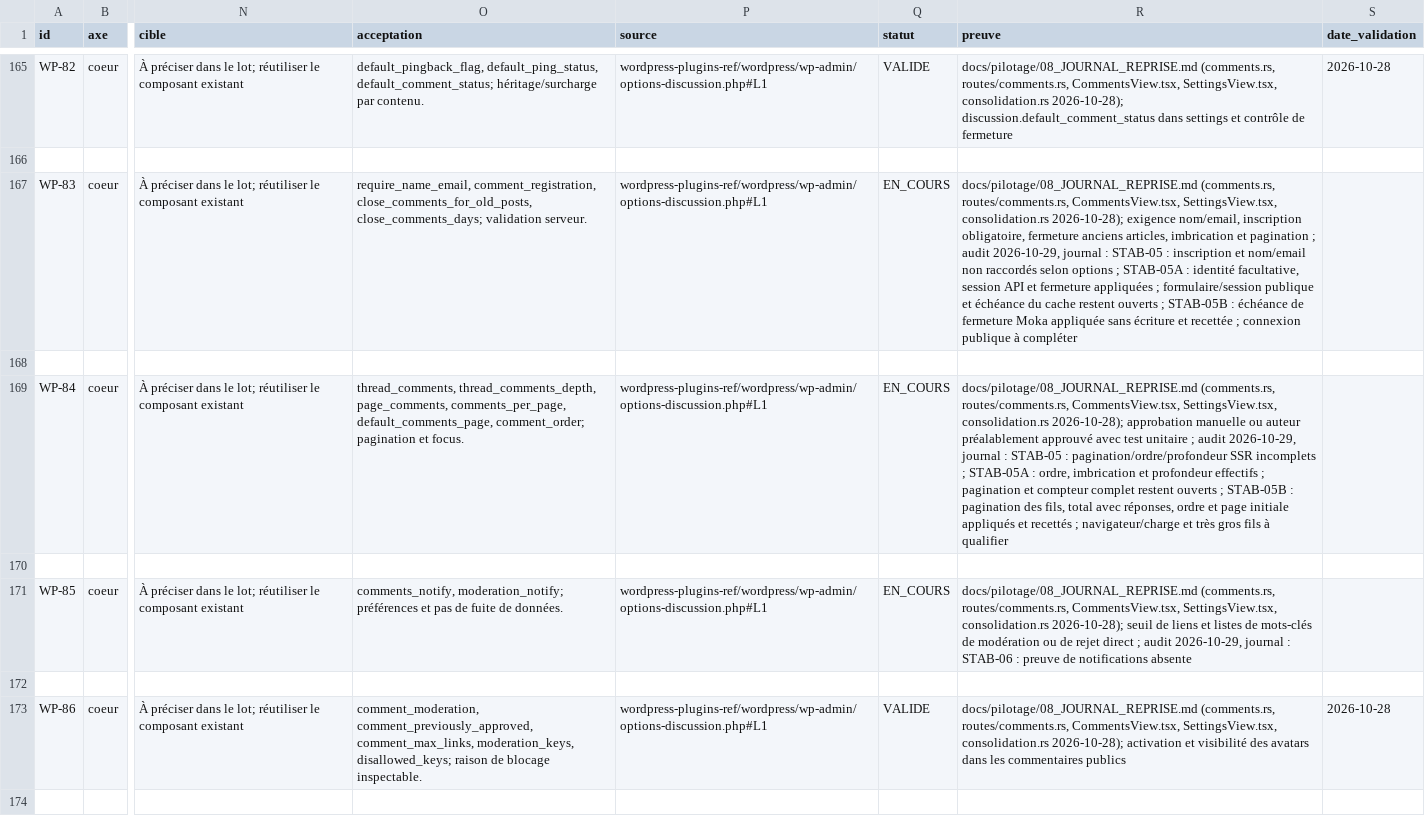
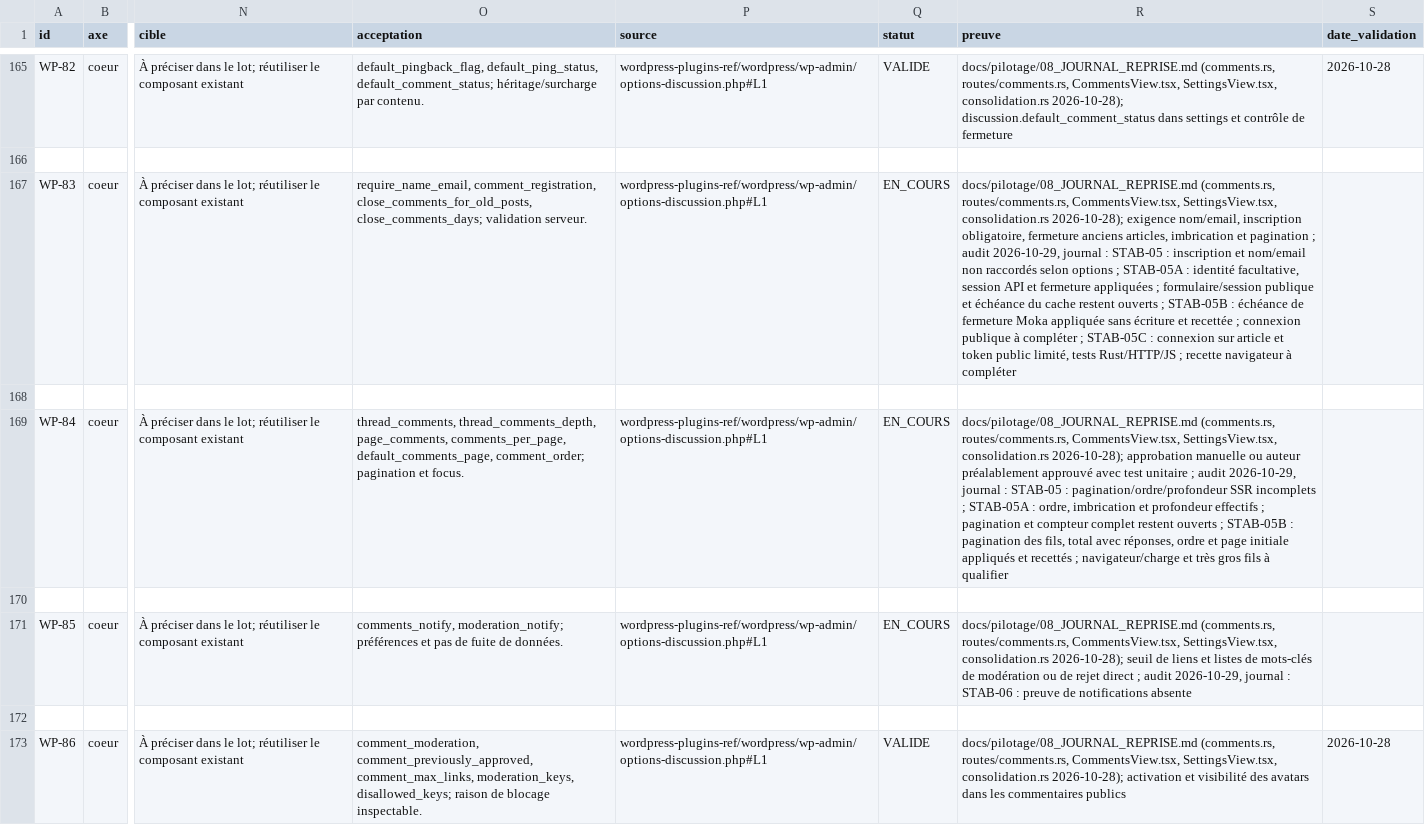
Before and after one commit to Clementlemagnifique/rustforge-cms, a CSV file: docs/pilotage/01_COEUR_ADMIN.csv, drawn as a sheet; only a part is shown, gaps mark what is left out; the shorter side is filled out with more unchanged rows; the diff names each change by its address in the sheet, - before the commit and + after, or states it on an @@ line.

Commit message:
feat: scoped public comment login with draft-preserving session flow

```diff
--- a/docs/pilotage/01_COEUR_ADMIN.csv
+++ b/docs/pilotage/01_COEUR_ADMIN.csv
-R167 (preuve): …à compléter
+R167 (preuve): …à compléter ; STAB-05C : connexion sur article et token public limité, tests Rust/HTTP/JS ; recette navigateur à compléter
```
Also changed, not shown: 20 other files.
